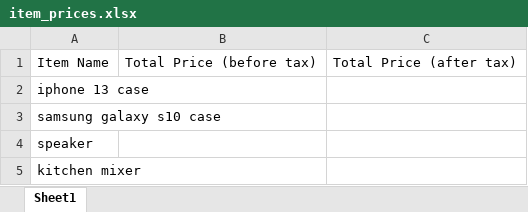
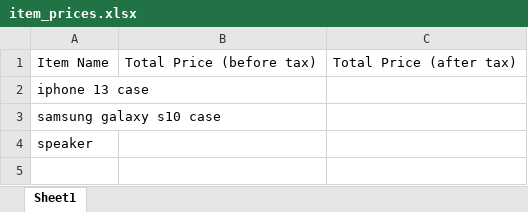
Before and after one commit to Ankonian/Amazon-Price-Checker, an Excel workbook: item_prices.xlsx, sheet Sheet1, drawn as a sheet; values as stored, in another font and other column widths than the file's, no borders; charts and pictures not drawn; the diff names each change by its address in the sheet, - before the commit and + after, or states it on an @@ line.

Commit message:
Excel read/write feature integrated to price check

```diff
--- a/item_prices.xlsx (sheet Sheet1)
+++ b/item_prices.xlsx (sheet Sheet1)
-row 5: kitchen mixer
```
Also changed, not shown: 1 other file.
